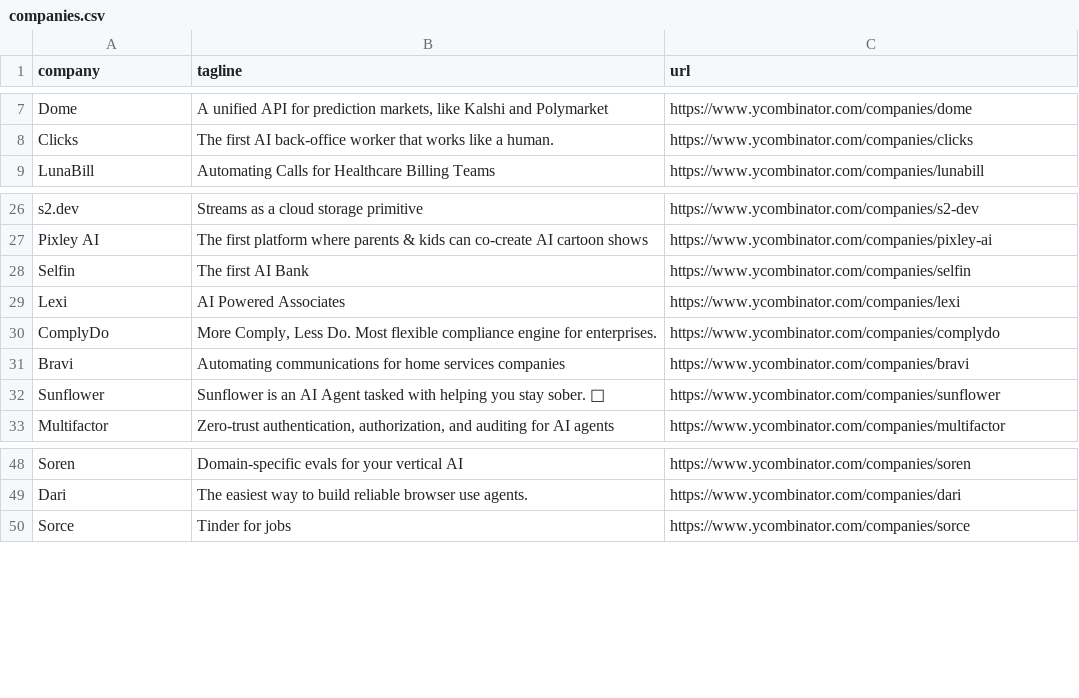
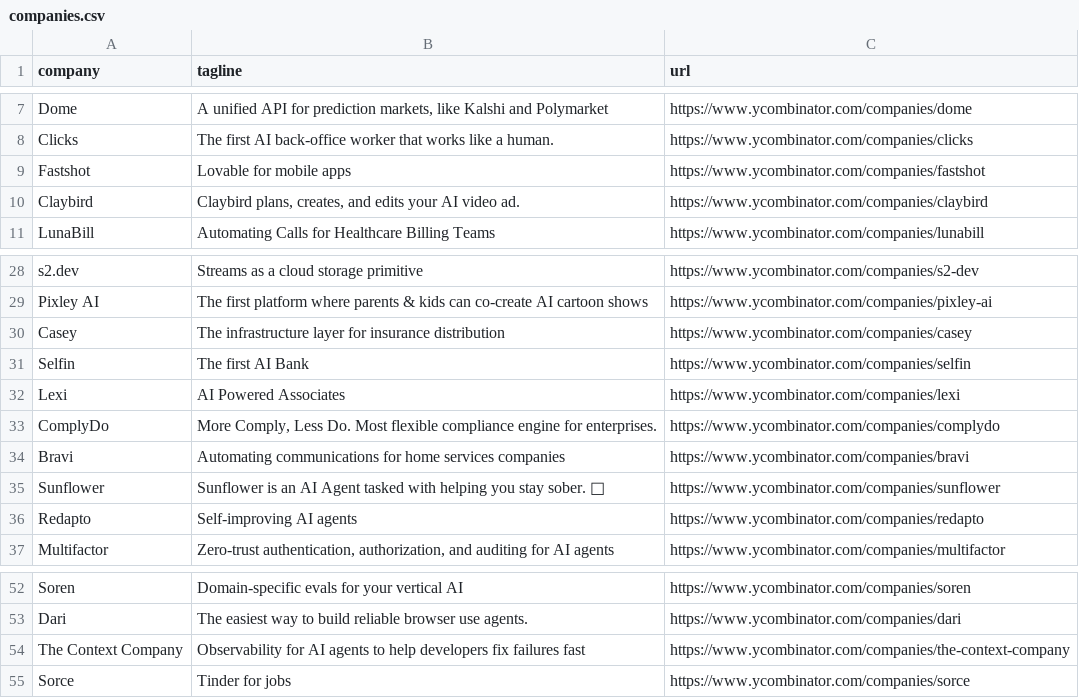
Before and after one commit to mcottle1/yc-updates, a CSV file: companies.csv, drawn as a sheet; only a part is shown, gaps mark what is left out.

```diff
--- a/companies.csv
+++ b/companies.csv
@@ -8,2 +8,4 @@ Dome,"A unified API for prediction markets, like Kalshi and Polymarket",https://
 Clicks,The first AI back-office worker that works like a human.,https://www.ycombinator.com/companies/clicks
+Fastshot,Lovable for mobile apps,https://www.ycombinator.com/companies/fastshot
+Claybird,"Claybird plans, creates, and edits your AI video ad.",https://www.ycombinator.com/companies/claybird
 LunaBill,Automating Calls for Healthcare Billing Teams,https://www.ycombinator.com/companies/lunabill
@@ -27,2 +29,3 @@ s2.dev,Streams as a cloud storage primitive,https://www.ycombinator.com/companie
 Pixley AI,The first platform where parents & kids can co-create AI cartoon shows,https://www.ycombinator.com/companies/pixley-ai
+Casey,The infrastructure layer for insurance distribution,https://www.ycombinator.com/companies/casey
 Selfin,The first AI Bank,https://www.ycombinator.com/companies/selfin
@@ -32,2 +35,3 @@ Bravi,Automating communications for home services companies,https://www.ycombina
 Sunflower,Sunflower is an AI Agent tasked with helping you stay sober. 🌻,https://www.ycombinator.com/companies/sunflower
+Redapto,Self-improving AI agents,https://www.ycombinator.com/companies/redapto
 Multifactor,"Zero-trust authentication, authorization, and auditing for AI agents",https://www.ycombinator.com/companies/multifactor
@@ -49,2 +53,3 @@ Soren,Domain-specific evals for your vertical AI,https://www.ycombinator.com/com
 Dari,The easiest way to build reliable browser use agents.,https://www.ycombinator.com/companies/dari
+The Context Company,Observability for AI agents to help developers fix failures fast,https://www.ycombinator.com/companies/the-context-company
 Sorce,Tinder for jobs,https://www.ycombinator.com/companies/sorce
```
